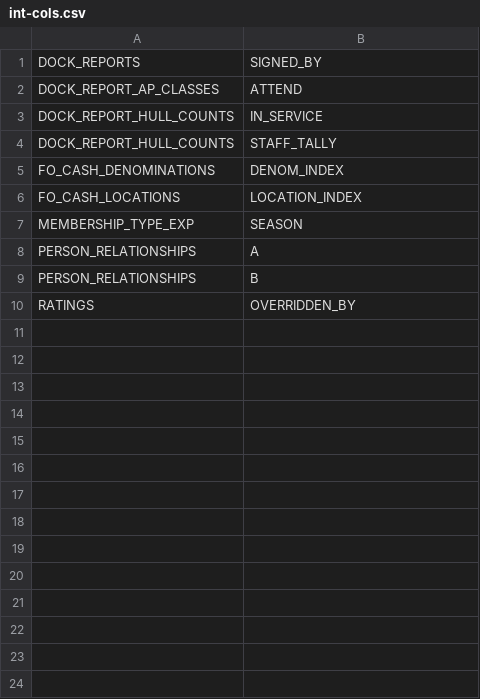
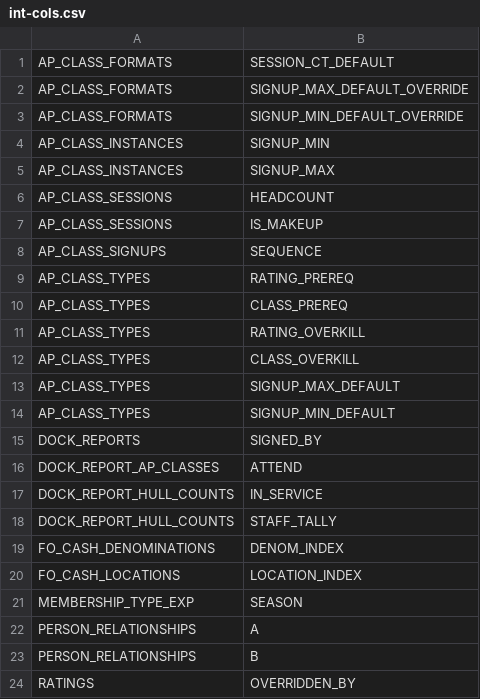
Before and after one commit to community-boating/cbidb-schema, a CSV file: data/int-cols.csv, drawn as a sheet.

```diff
--- a/data/int-cols.csv
+++ b/data/int-cols.csv
@@ -1 +1,15 @@
+AP_CLASS_FORMATS,SESSION_CT_DEFAULT
+AP_CLASS_FORMATS,SIGNUP_MAX_DEFAULT_OVERRIDE
+AP_CLASS_FORMATS,SIGNUP_MIN_DEFAULT_OVERRIDE
+AP_CLASS_INSTANCES,SIGNUP_MIN
+AP_CLASS_INSTANCES,SIGNUP_MAX
+AP_CLASS_SESSIONS,HEADCOUNT
+AP_CLASS_SESSIONS,IS_MAKEUP
+AP_CLASS_SIGNUPS,SEQUENCE
+AP_CLASS_TYPES,RATING_PREREQ
+AP_CLASS_TYPES,CLASS_PREREQ
+AP_CLASS_TYPES,RATING_OVERKILL
+AP_CLASS_TYPES,CLASS_OVERKILL
+AP_CLASS_TYPES,SIGNUP_MAX_DEFAULT
+AP_CLASS_TYPES,SIGNUP_MIN_DEFAULT
 DOCK_REPORTS,SIGNED_BY
```
Also changed, not shown: data/boolean-cols.csv, data/non-null-override.csv, 1 other file.
